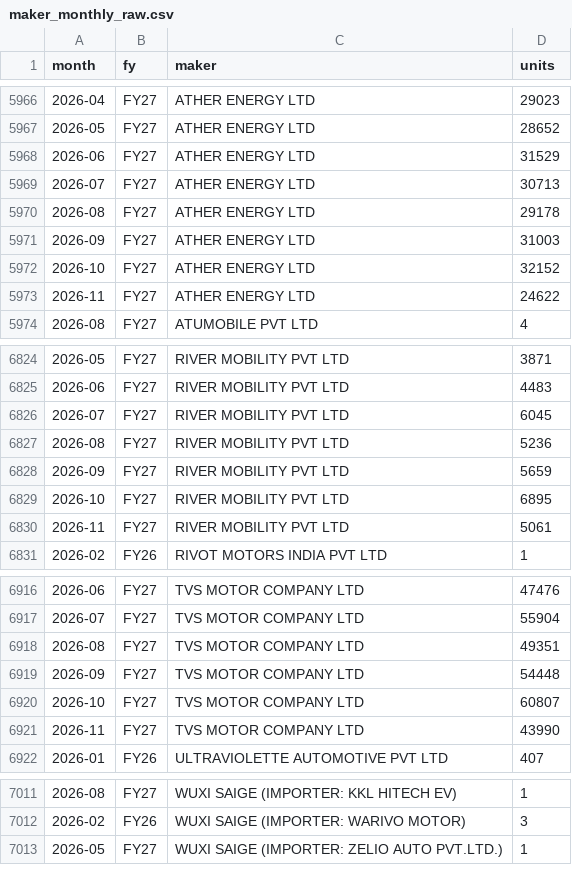
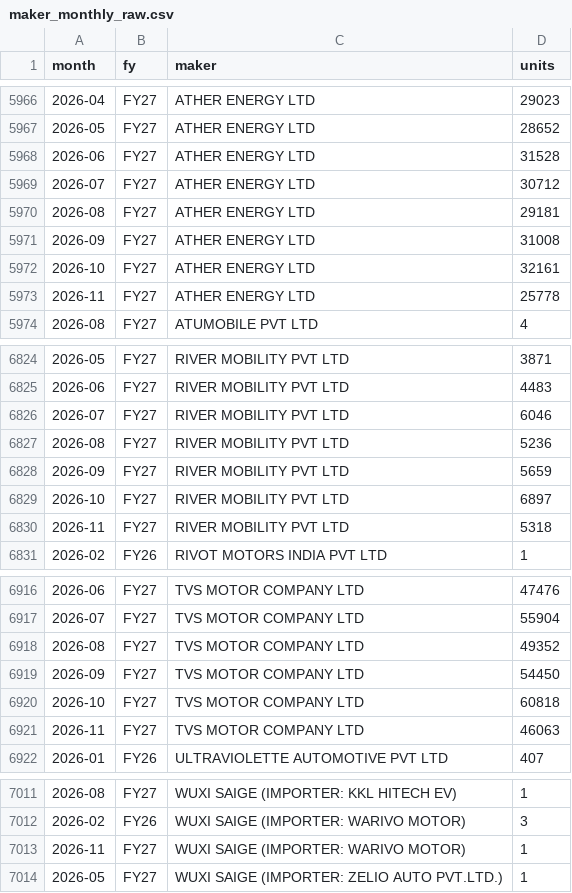
Before and after one commit to vansharora26/india-e2w-pulse, a CSV file: data/maker_monthly_raw.csv, drawn as a sheet; only a part is shown, gaps mark what is left out; the diff covers the shown part only.

Commit message:
Data refresh 2026-11-25

```diff
--- a/data/maker_monthly_raw.csv
+++ b/data/maker_monthly_raw.csv
@@ -5967,8 +5967,8 @@ month,fy,maker,units
 2026-05,FY27,ATHER ENERGY LTD,28652
-2026-06,FY27,ATHER ENERGY LTD,31529
-2026-07,FY27,ATHER ENERGY LTD,30713
-2026-08,FY27,ATHER ENERGY LTD,29178
-2026-09,FY27,ATHER ENERGY LTD,31003
-2026-10,FY27,ATHER ENERGY LTD,32152
-2026-11,FY27,ATHER ENERGY LTD,24622
+2026-06,FY27,ATHER ENERGY LTD,31528
+2026-07,FY27,ATHER ENERGY LTD,30712
+2026-08,FY27,ATHER ENERGY LTD,29181
+2026-09,FY27,ATHER ENERGY LTD,31008
+2026-10,FY27,ATHER ENERGY LTD,32161
+2026-11,FY27,ATHER ENERGY LTD,25778
 2026-08,FY27,ATUMOBILE PVT LTD,4
@@ -6825,7 +6825,7 @@ month,fy,maker,units
 2026-06,FY27,RIVER MOBILITY PVT LTD,4483
-2026-07,FY27,RIVER MOBILITY PVT LTD,6045
+2026-07,FY27,RIVER MOBILITY PVT LTD,6046
 2026-08,FY27,RIVER MOBILITY PVT LTD,5236
 2026-09,FY27,RIVER MOBILITY PVT LTD,5659
-2026-10,FY27,RIVER MOBILITY PVT LTD,6895
-2026-11,FY27,RIVER MOBILITY PVT LTD,5061
+2026-10,FY27,RIVER MOBILITY PVT LTD,6897
+2026-11,FY27,RIVER MOBILITY PVT LTD,5318
 2026-02,FY26,RIVOT MOTORS INDIA PVT LTD,1
@@ -6917,6 +6917,6 @@ month,fy,maker,units
 2026-07,FY27,TVS MOTOR COMPANY LTD,55904
-2026-08,FY27,TVS MOTOR COMPANY LTD,49351
-2026-09,FY27,TVS MOTOR COMPANY LTD,54448
-2026-10,FY27,TVS MOTOR COMPANY LTD,60807
-2026-11,FY27,TVS MOTOR COMPANY LTD,43990
+2026-08,FY27,TVS MOTOR COMPANY LTD,49352
+2026-09,FY27,TVS MOTOR COMPANY LTD,54450
+2026-10,FY27,TVS MOTOR COMPANY LTD,60818
+2026-11,FY27,TVS MOTOR COMPANY LTD,46063
 2026-01,FY26,ULTRAVIOLETTE AUTOMOTIVE PVT LTD,407
@@ -7012,2 +7012,3 @@ month,fy,maker,units
 2026-02,FY26,WUXI SAIGE (IMPORTER: WARIVO MOTOR),3
+2026-11,FY27,WUXI SAIGE (IMPORTER: WARIVO MOTOR),1
 2026-05,FY27,WUXI SAIGE (IMPORTER: ZELIO AUTO PVT.LTD.),1
```
Also changed, not shown: 45 edited cells elsewhere in this file, cache/oem_state_2026.csv, data/oem_monthly.csv, 11 other files.
